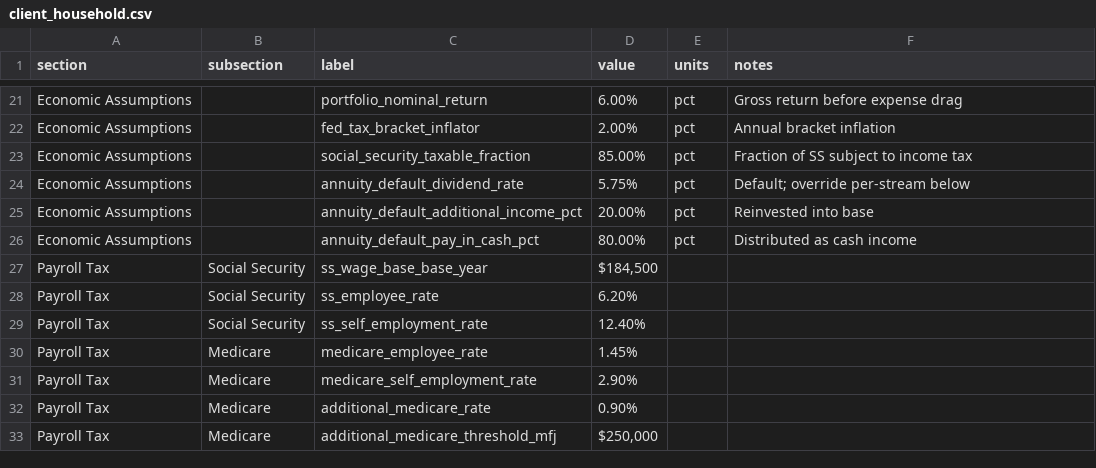
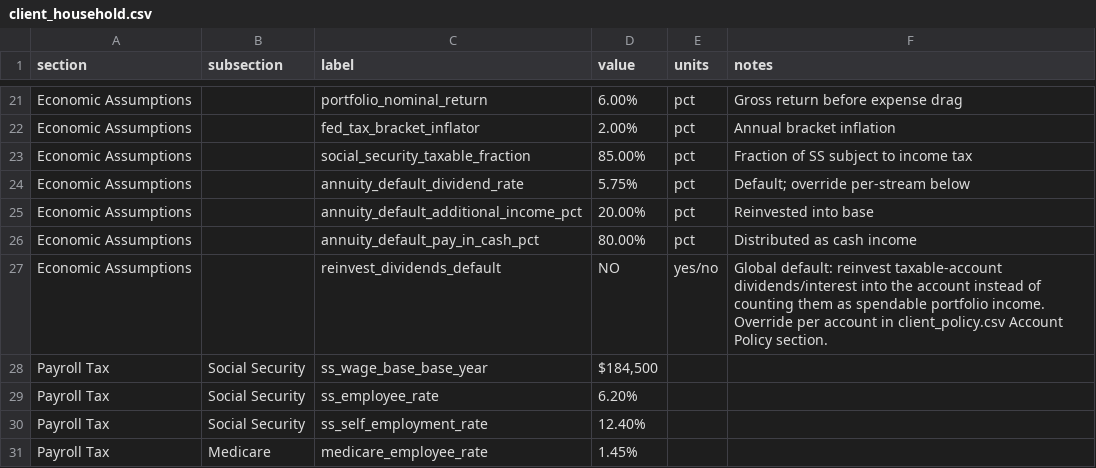
Before and after one commit to matthartzman/retirement_system, a CSV file: input/client_household.csv, drawn as a sheet; only a part is shown, gaps mark what is left out; the shorter side is filled out with more unchanged rows; the diff names each change by its address in the sheet, - before the commit and + after, or states it on an @@ line.

```diff
--- a/input/client_household.csv
+++ b/input/client_household.csv
+row 27: Economic Assumptions |  | reinvest_dividends_default | NO | yes/no | Global default: reinvest taxable-account dividends/interest into the account instead of counting them as spendable portfolio income. Override per account in client_policy.csv Account Policy section.
```
Also changed, not shown: input/client_policy.csv, reference_data/schema.csv, 4 other files.
